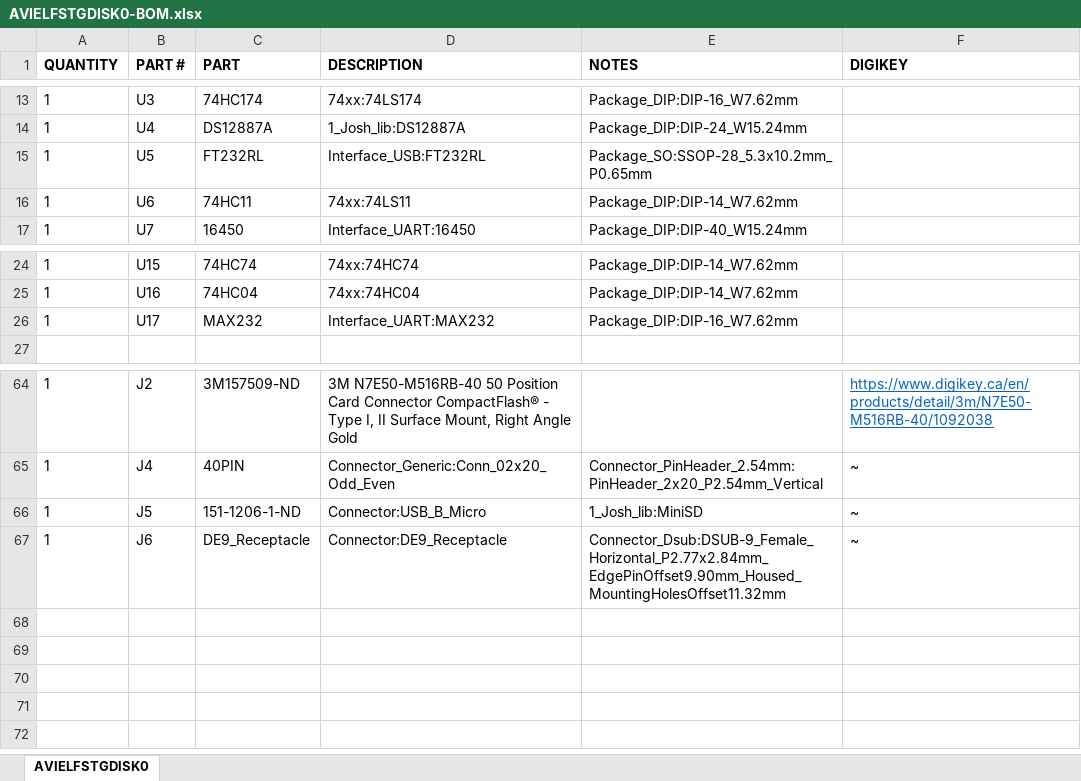
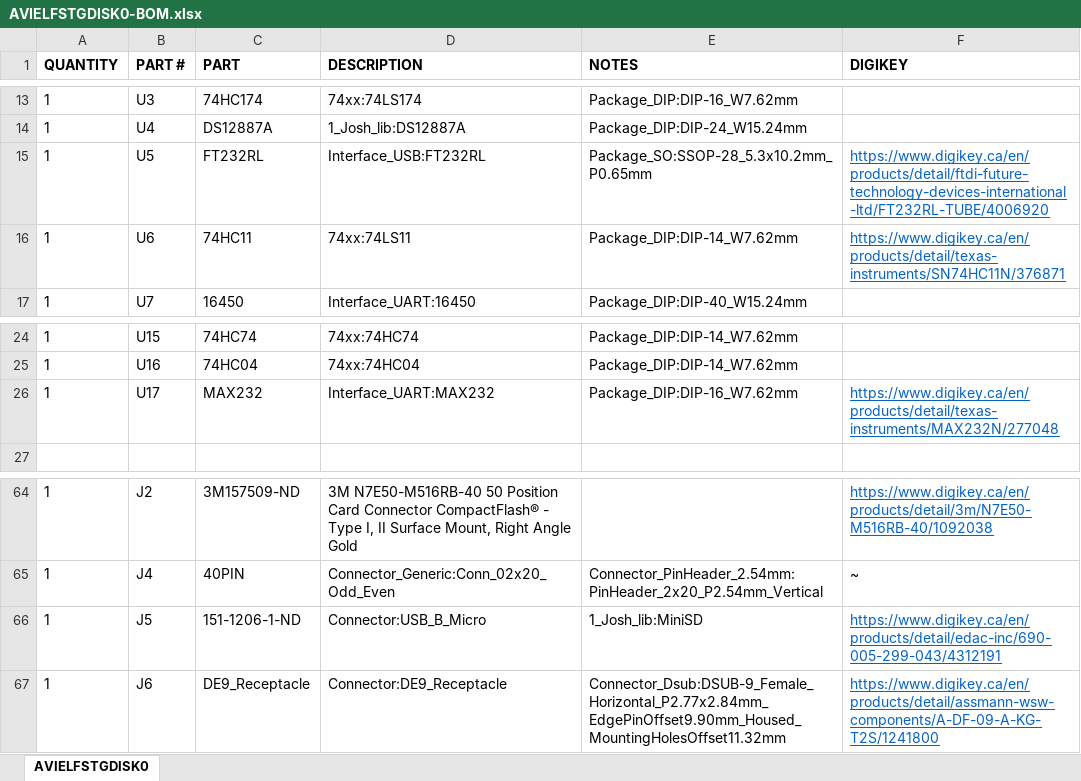
Before and after one commit to awasson/AVI-ELF-II, an Excel workbook: notes/AVIELFSTGDISK0/AVIELFSTGDISK0-BOM.xlsx, sheet AVIELFSTGDISK0, drawn as a sheet; only a part is shown, gaps mark what is left out; values as stored, in another font and other column widths than the file's, no borders; the diff names each change by its address in the sheet, - before the commit and + after, or states it on an @@ line.

Commit message:
updates to STG Card BOM

```diff
--- a/notes/AVIELFSTGDISK0/AVIELFSTGDISK0-BOM.xlsx (sheet AVIELFSTGDISK0)
+++ b/notes/AVIELFSTGDISK0/AVIELFSTGDISK0-BOM.xlsx (sheet AVIELFSTGDISK0)
-F15 (DIGIKEY): (empty)
+F15 (DIGIKEY): https://www.digikey.ca/en/products/detail/ftdi-future-technology-devices-international-ltd/FT232RL-TUBE/4006920
-F16 (DIGIKEY): (empty)
+F16 (DIGIKEY): https://www.digikey.ca/en/products/detail/texas-instruments/SN74HC11N/376871
-F26 (DIGIKEY): (empty)
+F26 (DIGIKEY): https://www.digikey.ca/en/products/detail/texas-instruments/MAX232N/277048
-F66 (DIGIKEY): ~
+F66 (DIGIKEY): https://www.digikey.ca/en/products/detail/edac-inc/690-005-299-043/4312191
@@ F66:F67 underline: off → on, text colour: black → #0563C1 @@
-F67 (DIGIKEY): ~
+F67 (DIGIKEY): https://www.digikey.ca/en/products/detail/assmann-wsw-components/A-DF-09-A-KG-T2S/1241800
```
